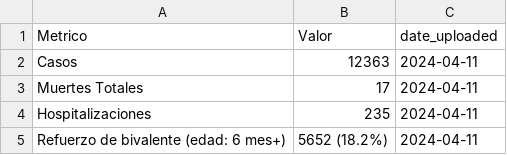
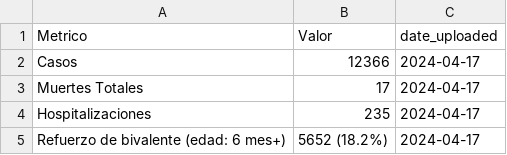
Before and after one commit to h-hedman/scph, a CSV file: covid-19/output-data/count_table_esp.csv, drawn as a sheet.

```diff
--- a/covid-19/output-data/count_table_esp.csv
+++ b/covid-19/output-data/count_table_esp.csv
@@ -1,5 +1,5 @@
 "Metrico","Valor","date_uploaded"
-"Casos","12363",2024-04-11
-"Muertes Totales","17",2024-04-11
-"Hospitalizaciones","235",2024-04-11
-"Refuerzo de bivalente (edad: 6 mes+)","5652 (18.2%)",2024-04-11
+"Casos","12366",2024-04-17
+"Muertes Totales","17",2024-04-17
+"Hospitalizaciones","235",2024-04-17
+"Refuerzo de bivalente (edad: 6 mes+)","5652 (18.2%)",2024-04-17
```
Also changed, not shown: covid-19/output-data/hospitalizations_6mo_prior.csv, covid-19/output-data/pon_incidence_8wk_eng.csv, 4 other files.
